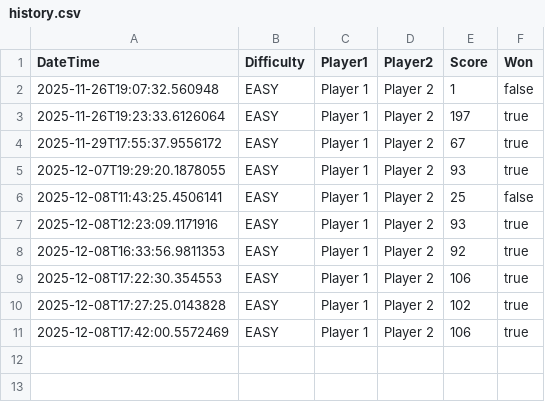
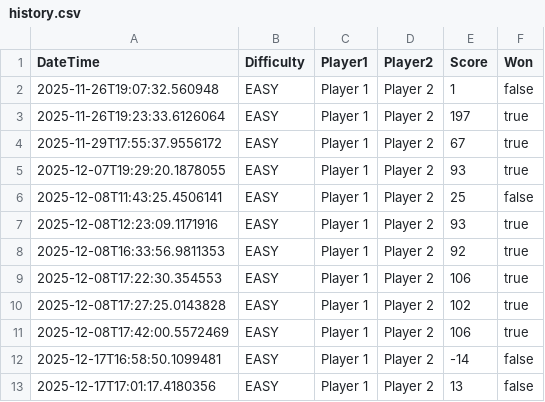
Before and after one commit to AshrafHelf/Mine_Sweeper_Project_Chimp, a CSV file: MineTry/bin/history.csv, drawn as a sheet.

```diff
--- a/MineTry/bin/history.csv
+++ b/MineTry/bin/history.csv
@@ -11 +11,3 @@ DateTime,Difficulty,Player1,Player2,Score,Won
 2025-12-08T17:42:00.5572469,EASY,Player 1,Player 2,106,true
+2025-12-17T16:58:50.1099481,EASY,Player 1,Player 2,-14,false
+2025-12-17T17:01:17.4180356,EASY,Player 1,Player 2,13,false
```
Also changed, not shown: MineTry/data/history.csv, 9 other files.
